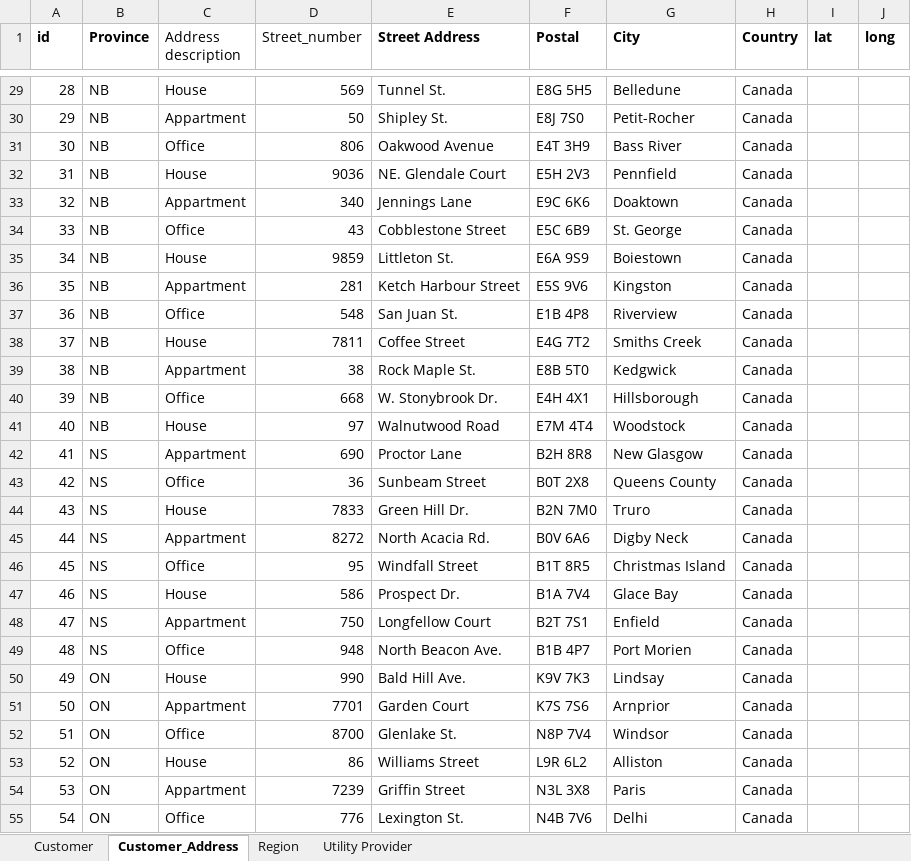
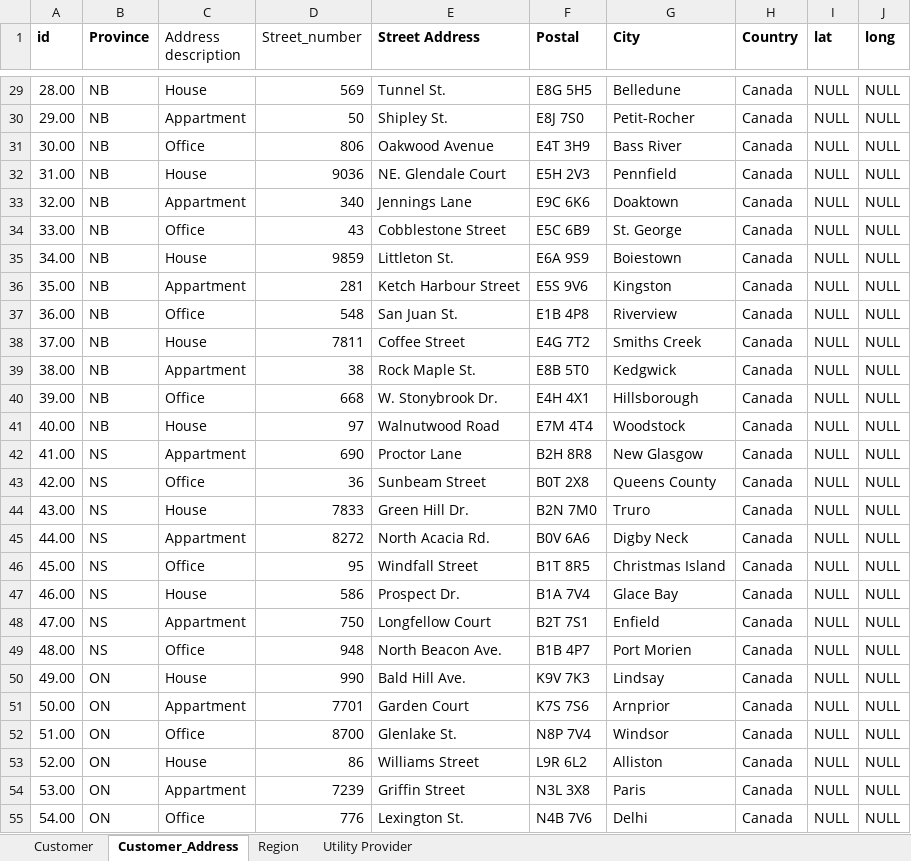
Before and after one commit to sammy2byou/Utility-Project, an Excel workbook: Macro-Sudo-Database.xlsm, sheet Customer_Address, drawn as a sheet; only a part is shown, gaps mark what is left out; values as stored, in another font and other column widths than the file's, no borders; the diff covers the shown part only; the diff names each change by its address in the sheet, - before the commit and + after, or states it on an @@ line.

Commit message:
Data populate
Added Data for Customer_Address
Will need to be update with different address_description

```diff
--- a/Macro-Sudo-Database.xlsm (sheet Customer_Address)
+++ b/Macro-Sudo-Database.xlsm (sheet Customer_Address)
-A29 (id): 28
+A29 (id): 28.00
-I29:I55 (lat): (empty)
+I29:I55 (lat): NULL
-J29:J55 (long): (empty)
+J29:J55 (long): NULL
-A30 (id): 29
+A30 (id): 29.00
-A31 (id): 30
+A31 (id): 30.00
-A32 (id): 31
+A32 (id): 31.00
-A33 (id): 32
+A33 (id): 32.00
-A34 (id): 33
+A34 (id): 33.00
-A35 (id): 34
+A35 (id): 34.00
-A36 (id): 35
+A36 (id): 35.00
-A37 (id): 36
+A37 (id): 36.00
-A38 (id): 37
+A38 (id): 37.00
-A39 (id): 38
+A39 (id): 38.00
-A40 (id): 39
+A40 (id): 39.00
-A41 (id): 40
+A41 (id): 40.00
-A42 (id): 41
+A42 (id): 41.00
-A43 (id): 42
+A43 (id): 42.00
-A44 (id): 43
+A44 (id): 43.00
-A45 (id): 44
+A45 (id): 44.00
-A46 (id): 45
+A46 (id): 45.00
-A47 (id): 46
+A47 (id): 46.00
-A48 (id): 47
+A48 (id): 47.00
-A49 (id): 48
+A49 (id): 48.00
-A50 (id): 49
+A50 (id): 49.00
-A51 (id): 50
+A51 (id): 50.00
-A52 (id): 51
+A52 (id): 51.00
-A53 (id): 52
+A53 (id): 52.00
-A54 (id): 53
+A54 (id): 53.00
-A55 (id): 54
+A55 (id): 54.00
```
Also changed, not shown: 219 edited cells elsewhere in this sheet, 2 other files.
